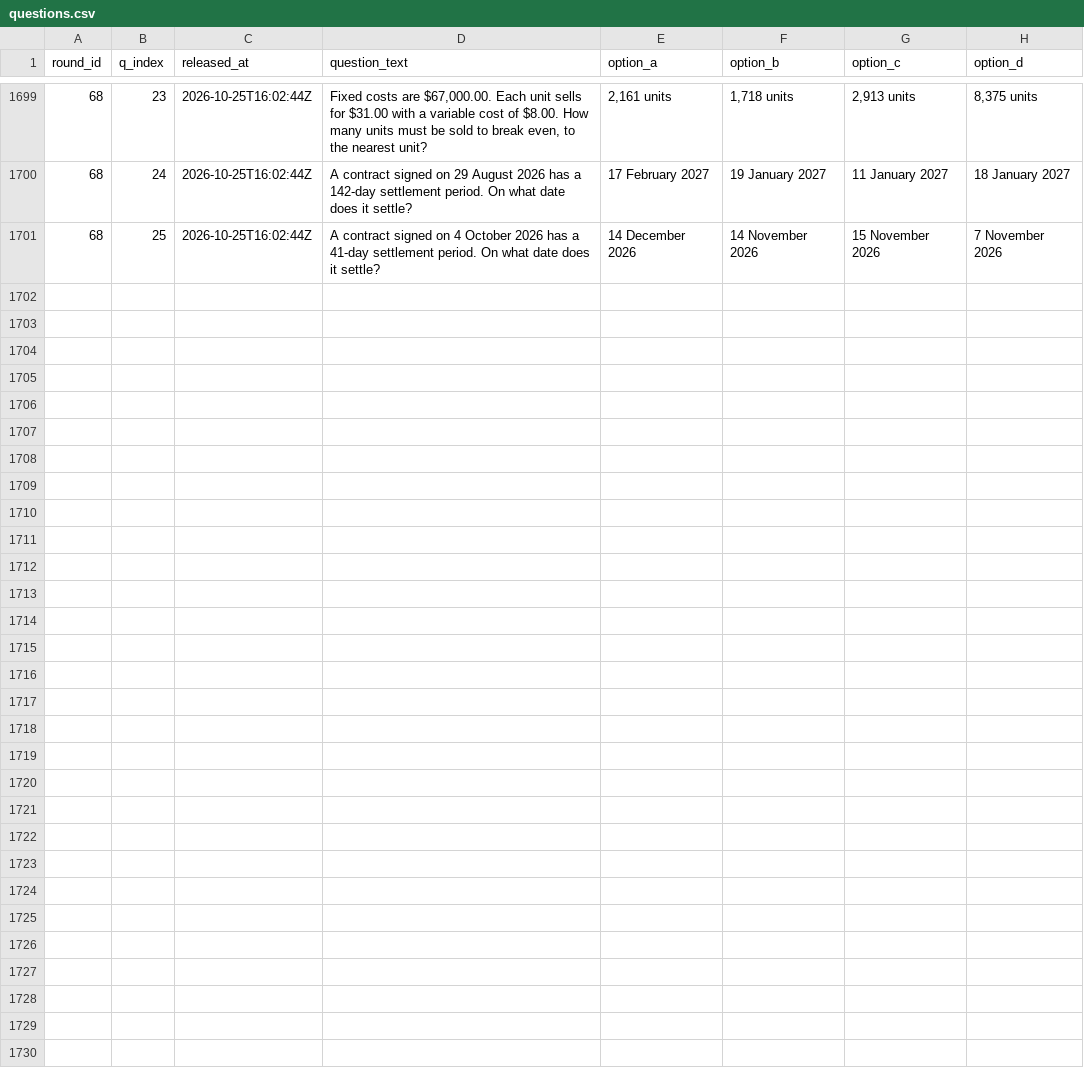
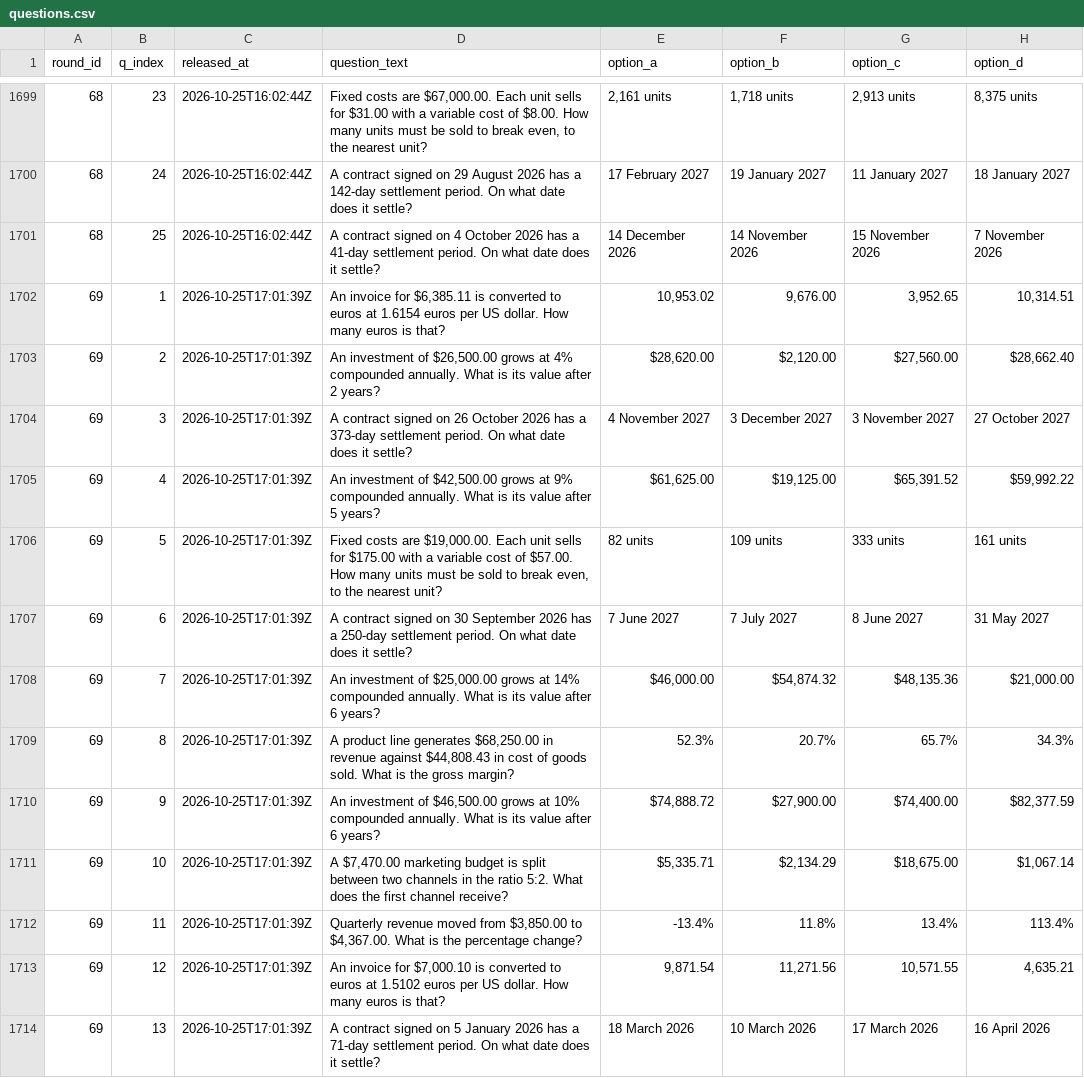
Before and after one commit to FaisalXL/dso429-hourly-quiz-2, a CSV file: questions.csv, drawn as a sheet; only a part is shown, gaps mark what is left out; the diff covers the shown part only.

Commit message:
Release: 2026-10-25T17:01Z

```diff
--- a/questions.csv
+++ b/questions.csv
@@ -1701 +1701,14 @@ round_id,q_index,released_at,question_text,option_a,option_b,option_c,option_d
 68,25,2026-10-25T16:02:44Z,A contract signed on 4 October 2026 has a 41-day settlement period. On what date does it settle?,14 December 2026,14 November 2026,15 November 2026,7 November 2026
+69,1,2026-10-25T17:01:39Z,"An invoice for $6,385.11 is converted to euros at 1.6154 euros per US dollar. How many euros is that?","10,953.02","9,676.00","3,952.65","10,314.51"
+69,2,2026-10-25T17:01:39Z,"An investment of $26,500.00 grows at 4% compounded annually. What is its value after 2 years?","$28,620.00","$2,120.00","$27,560.00","$28,662.40"
+69,3,2026-10-25T17:01:39Z,A contract signed on 26 October 2026 has a 373-day settlement period. On what date does it settle?,4 November 2027,3 December 2027,3 November 2027,27 October 2027
+69,4,2026-10-25T17:01:39Z,"An investment of $42,500.00 grows at 9% compounded annually. What is its value after 5 years?","$61,625.00","$19,125.00","$65,391.52","$59,992.22"
+69,5,2026-10-25T17:01:39Z,"Fixed costs are $19,000.00. Each unit sells for $175.00 with a variable cost of $57.00. How many units must be sold to break even, to the nearest unit?",82 units,109 units,333 units,161 units
+69,6,2026-10-25T17:01:39Z,A contract signed on 30 September 2026 has a 250-day settlement period. On what date does it settle?,7 June 2027,7 July 2027,8 June 2027,31 May 2027
+69,7,2026-10-25T17:01:39Z,"An investment of $25,000.00 grows at 14% compounded annually. What is its value after 6 years?","$46,000.00","$54,874.32","$48,135.36","$21,000.00"
+69,8,2026-10-25T17:01:39Z,"A product line generates $68,250.00 in revenue against $44,808.43 in cost of goods sold. What is the gross margin?",52.3%,20.7%,65.7%,34.3%
+69,9,2026-10-25T17:01:39Z,"An investment of $46,500.00 grows at 10% compounded annually. What is its value after 6 years?","$74,888.72","$27,900.00","$74,400.00","$82,377.59"
+69,10,2026-10-25T17:01:39Z,"A $7,470.00 marketing budget is split between two channels in the ratio 5:2. What does the first channel receive?","$5,335.71","$2,134.29","$18,675.00","$1,067.14"
+69,11,2026-10-25T17:01:39Z,"Quarterly revenue moved from $3,850.00 to $4,367.00. What is the percentage change?",-13.4%,11.8%,13.4%,113.4%
+69,12,2026-10-25T17:01:39Z,"An invoice for $7,000.10 is converted to euros at 1.5102 euros per US dollar. How many euros is that?","9,871.54","11,271.56","10,571.55","4,635.21"
+69,13,2026-10-25T17:01:39Z,A contract signed on 5 January 2026 has a 71-day settlement period. On what date does it settle?,18 March 2026,10 March 2026,17 March 2026,16 April 2026
```
Also changed, not shown: 12 added rows elsewhere in this file.
